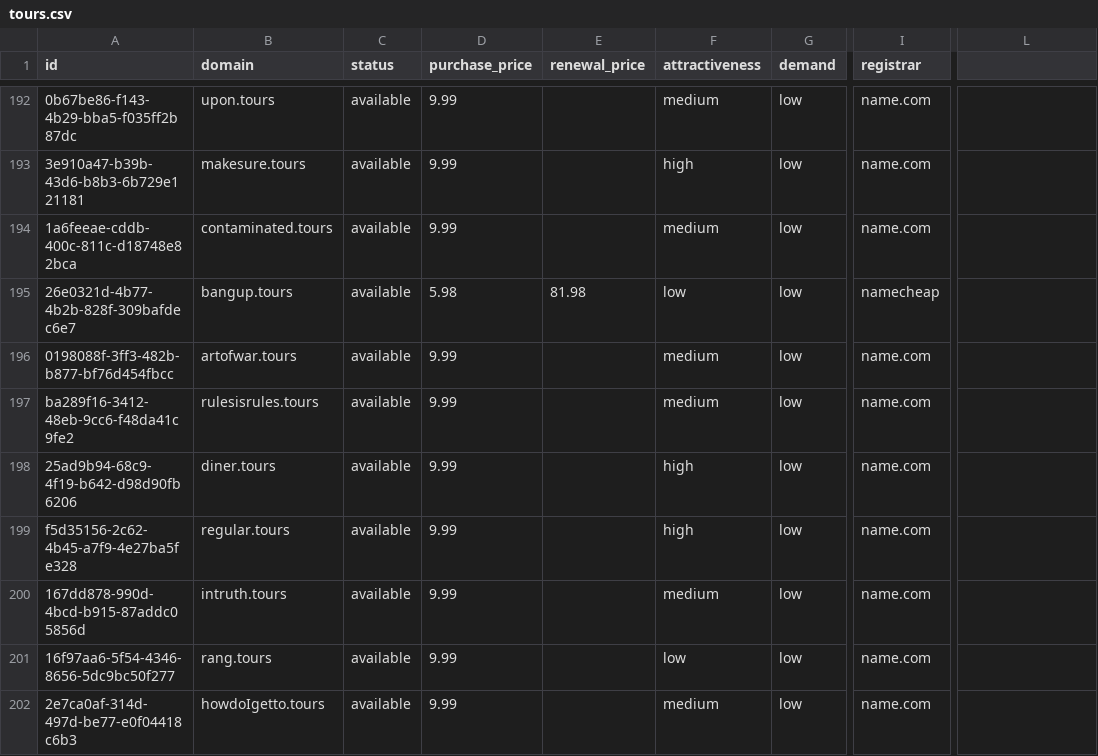
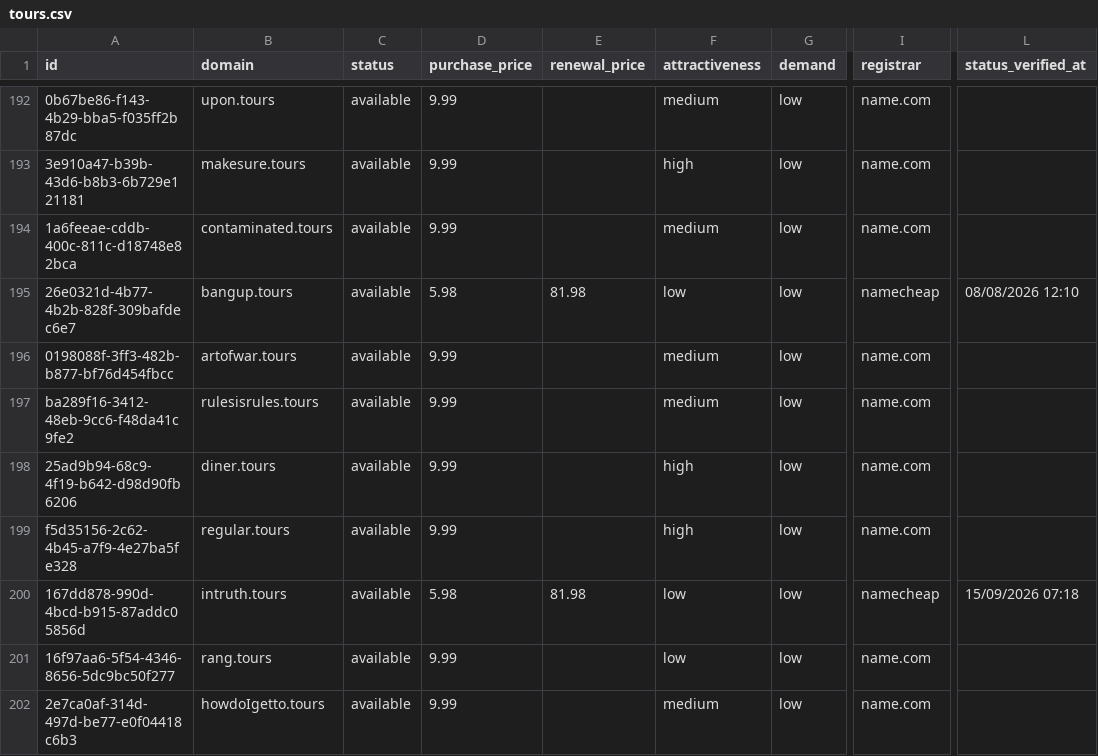
Before and after one commit to UniqueDomains/tours-oneword-domains, a CSV file: tours.csv, drawn as a sheet; only a part is shown, gaps mark what is left out; the diff covers the shown part only; the diff names each change by its address in the sheet, - before the commit and + after, or states it on an @@ line.

Commit message:
Domains update

```diff
--- a/tours.csv
+++ b/tours.csv
-L1: (empty)
+L1: status_verified_at
-L195 (status_verified_at): (empty)
+L195 (status_verified_at): 08/08/2026 12:10
-D200 (purchase_price): 9.99
+D200 (purchase_price): 5.98
-E200 (renewal_price): (empty)
+E200 (renewal_price): 81.98
-F200 (attractiveness): medium
+F200 (attractiveness): low
-I200 (registrar): name.com
+I200 (registrar): namecheap
-L200 (status_verified_at): (empty)
+L200 (status_verified_at): 15/09/2026 07:18
```
Also changed, not shown: 144 edited cells elsewhere in this file, 6 other files.
